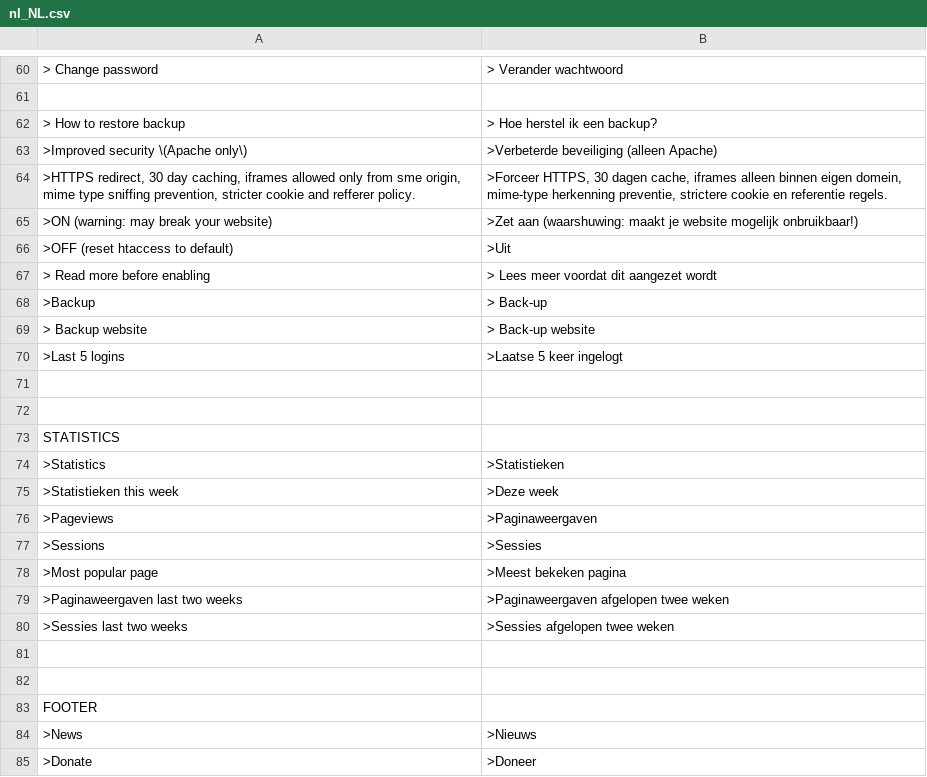
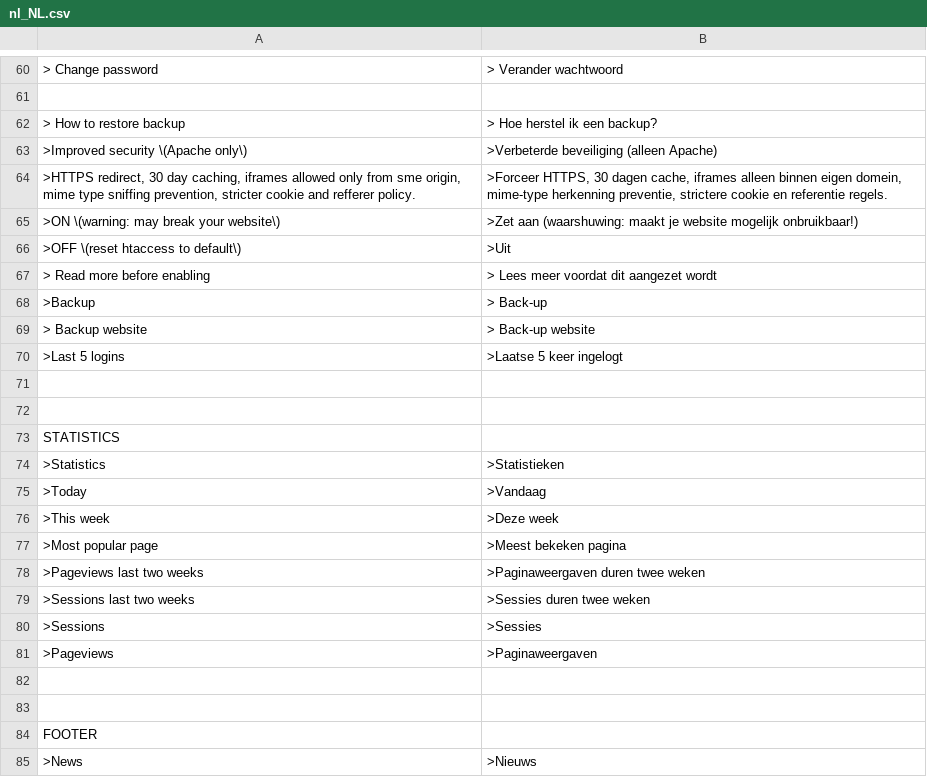
Before and after one commit to robiso/translation-dutch, a CSV file: nl_NL.csv, drawn as a sheet; only a part is shown, gaps mark what is left out; the shorter side is filled out with more unchanged rows; removed rows and columns are numbered as before the commit, all else as after; the diff names each change by its address in the sheet, - before the commit and + after, or states it on an @@ line.

Commit message:
Update nl_NL.csv

```diff
--- a/nl_NL.csv
+++ b/nl_NL.csv
-A65: >ON (warning: may break your website)
+A65: >ON \(warning: may break your website\)
-A66: >OFF (reset htaccess to default)
+A66: >OFF \(reset htaccess to default\)
+row 75: >Today | >Vandaag
-A76: >Statistieken this week
+A76: >This week
@@ row 78 moved to row 77: >Most popular page @@
+row 78: >Pageviews last two weeks | >Paginaweergaven duren twee weken
+row 79: >Sessions last two weeks | >Sessies duren twee weken
@@ row 77 moved to row 80: >Sessions @@
-row 79: >Paginaweergaven last two weeks | >Paginaweergaven afgelopen twee weken
-row 80: >Sessies last two weeks | >Sessies afgelopen twee weken
```
